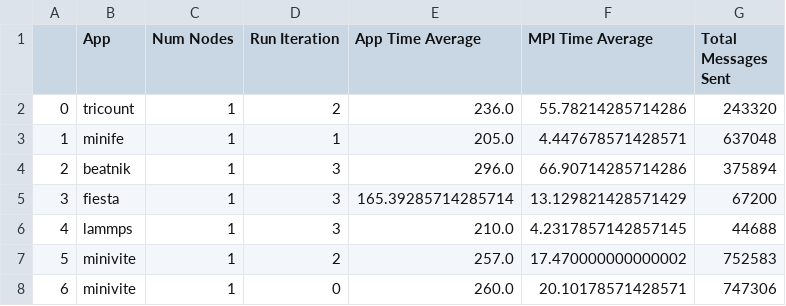
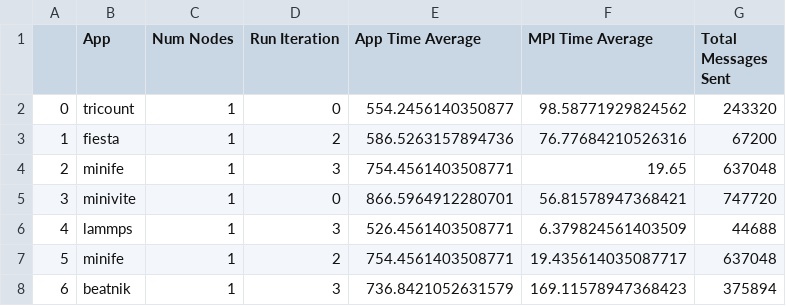
Before and after one commit to akhilred36/coScheduling, a CSV file: processed_data/data_isolated.csv, drawn as a sheet; only a part is shown; the diff covers the shown part only.

```diff
--- a/processed_data/data_isolated.csv
+++ b/processed_data/data_isolated.csv
@@ -1,8 +1,8 @@
 ,App,Num Nodes,Run Iteration,App Time Average,MPI Time Average,Total Messages Sent
-0,tricount,1,2,236.0,55.78214285714286,243320
-1,minife,1,1,205.0,4.447678571428571,637048
-2,beatnik,1,3,296.0,66.90714285714286,375894
-3,fiesta,1,3,165.39285714285714,13.129821428571429,67200
-4,lammps,1,3,210.0,4.2317857142857145,44688
-5,minivite,1,2,257.0,17.470000000000002,752583
-6,minivite,1,0,260.0,20.10178571428571,747306
+0,tricount,1,0,554.2456140350877,98.58771929824562,243320
+1,fiesta,1,2,586.5263157894736,76.77684210526316,67200
+2,minife,1,3,754.4561403508771,19.65,637048
+3,minivite,1,0,866.5964912280701,56.81578947368421,747720
+4,lammps,1,3,526.4561403508771,6.379824561403509,44688
+5,minife,1,2,754.4561403508771,19.435614035087717,637048
+6,beatnik,1,3,736.8421052631579,169.11578947368423,375894
```
Also changed, not shown: 74 edited cells elsewhere in this file, processed_data/data_combined_training.csv, processed_data/data_coscheduled.csv, 3 other files.
